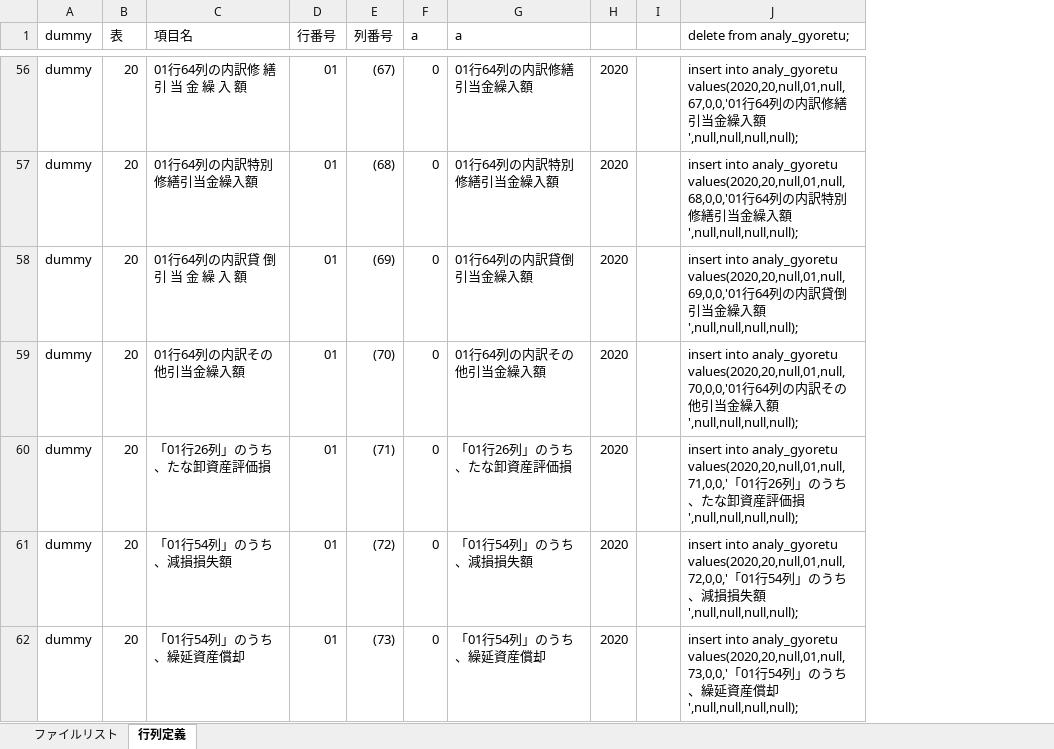
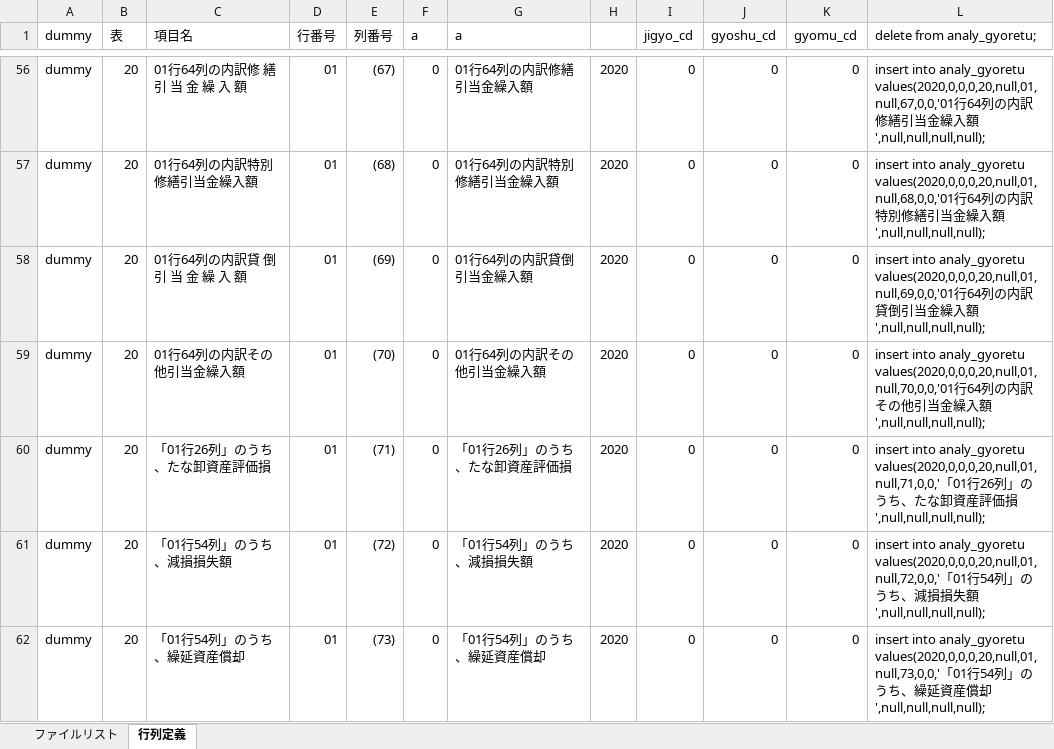
Before and after one commit to yujirohara1/analysis, an Excel workbook: importFiles/公営総括.xlsx, sheet 行列定義, drawn as a sheet; only a part is shown, gaps mark what is left out; values as stored, in another font and other column widths than the file's, no cell formats; removed rows and columns are numbered as before the commit, all else as after; the diff covers the shown part only; the diff names each change by its address in the sheet, - before the commit and + after, or states it on an @@ line.

```diff
--- a/importFiles/公営総括.xlsx (sheet 行列定義)
+++ b/importFiles/公営総括.xlsx (sheet 行列定義)
-column I, empty
+column I (jigyo_cd), rows 56-62: all 0
+column J (gyoshu_cd), rows 56-62: all 0
+column K (gyomu_cd), rows 56-62: all 0
-L56 (delete from analy_gyoretu;): …into analy_gyoretu values(2020,20,null,01,null,67,0,0,'01行64…
+L56 (delete from analy_gyoretu;): …into analy_gyoretu values(2020,0,0,0,20,null,01,null,67,0,0,'01行64…
-L57 (delete from analy_gyoretu;): …into analy_gyoretu values(2020,20,null,01,null,68,0,0,'01行64…
+L57 (delete from analy_gyoretu;): …into analy_gyoretu values(2020,0,0,0,20,null,01,null,68,0,0,'01行64…
-L58 (delete from analy_gyoretu;): …into analy_gyoretu values(2020,20,null,01,null,69,0,0,'01行64…
+L58 (delete from analy_gyoretu;): …into analy_gyoretu values(2020,0,0,0,20,null,01,null,69,0,0,'01行64…
-L59 (delete from analy_gyoretu;): …into analy_gyoretu values(2020,20,null,01,null,70,0,0,'01行64…
+L59 (delete from analy_gyoretu;): …into analy_gyoretu values(2020,0,0,0,20,null,01,null,70,0,0,'01行64…
-L60 (delete from analy_gyoretu;): …into analy_gyoretu values(2020,20,null,01,null,71,0,0,'「01…
+L60 (delete from analy_gyoretu;): …into analy_gyoretu values(2020,0,0,0,20,null,01,null,71,0,0,'「01…
-L61 (delete from analy_gyoretu;): …into analy_gyoretu values(2020,20,null,01,null,72,0,0,'「01…
+L61 (delete from analy_gyoretu;): …into analy_gyoretu values(2020,0,0,0,20,null,01,null,72,0,0,'「01…
-L62 (delete from analy_gyoretu;): …into analy_gyoretu values(2020,20,null,01,null,73,0,0,'「01…
+L62 (delete from analy_gyoretu;): …into analy_gyoretu values(2020,0,0,0,20,null,01,null,73,0,0,'「01…
```
Also changed, not shown: 1377 edited cells elsewhere in this sheet, cell formats, 7 other files.
